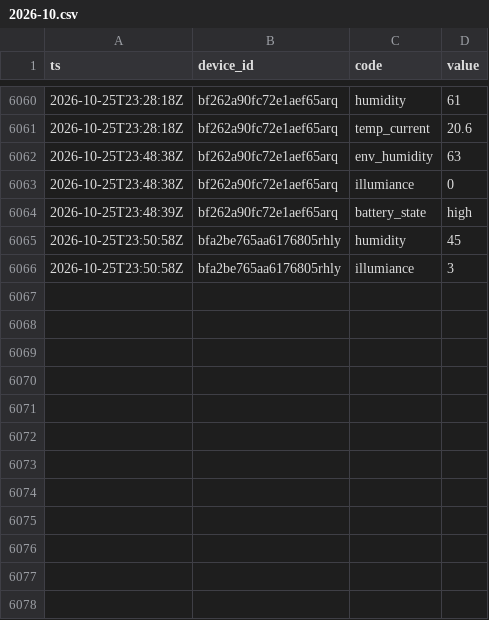
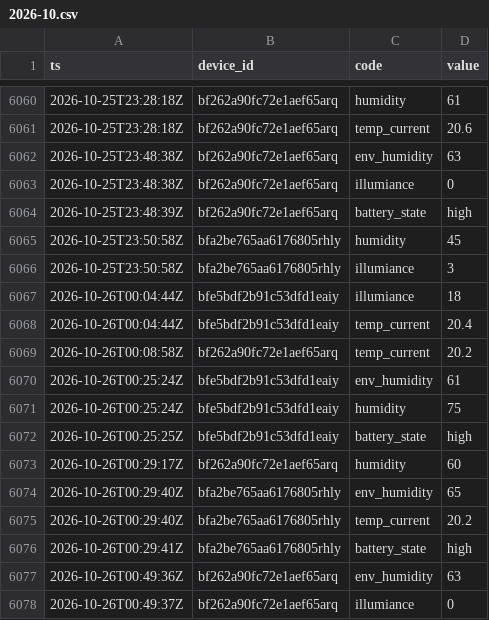
Before and after one commit to Bronek31/Smart-Home, a CSV file: data/rosliny/2026-10.csv, drawn as a sheet; only a part is shown, gaps mark what is left out.

```diff
--- a/data/rosliny/2026-10.csv
+++ b/data/rosliny/2026-10.csv
@@ -6066 +6066,13 @@ ts,device_id,code,value
 2026-10-25T23:50:58Z,bfa2be765aa6176805rhly,illumiance,3
+2026-10-26T00:04:44Z,bfe5bdf2b91c53dfd1eaiy,illumiance,18
+2026-10-26T00:04:44Z,bfe5bdf2b91c53dfd1eaiy,temp_current,20.4
+2026-10-26T00:08:58Z,bf262a90fc72e1aef65arq,temp_current,20.2
+2026-10-26T00:25:24Z,bfe5bdf2b91c53dfd1eaiy,env_humidity,61
+2026-10-26T00:25:24Z,bfe5bdf2b91c53dfd1eaiy,humidity,75
+2026-10-26T00:25:25Z,bfe5bdf2b91c53dfd1eaiy,battery_state,high
+2026-10-26T00:29:17Z,bf262a90fc72e1aef65arq,humidity,60
+2026-10-26T00:29:40Z,bfa2be765aa6176805rhly,env_humidity,65
+2026-10-26T00:29:40Z,bfa2be765aa6176805rhly,temp_current,20.2
+2026-10-26T00:29:41Z,bfa2be765aa6176805rhly,battery_state,high
+2026-10-26T00:49:36Z,bf262a90fc72e1aef65arq,env_humidity,63
+2026-10-26T00:49:37Z,bf262a90fc72e1aef65arq,illumiance,0
```
Also changed, not shown: data/2026-10.csv, data/dzienne.csv, 4 other files.
